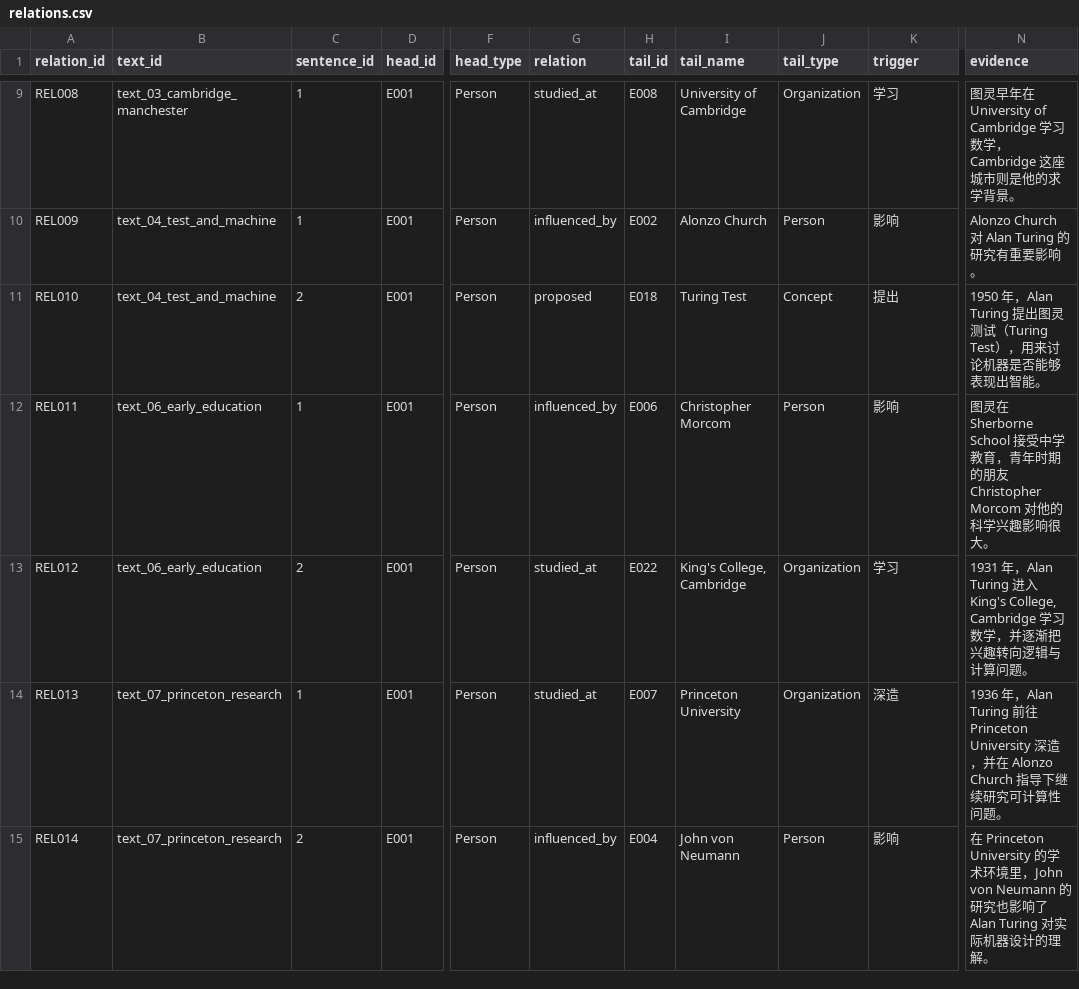
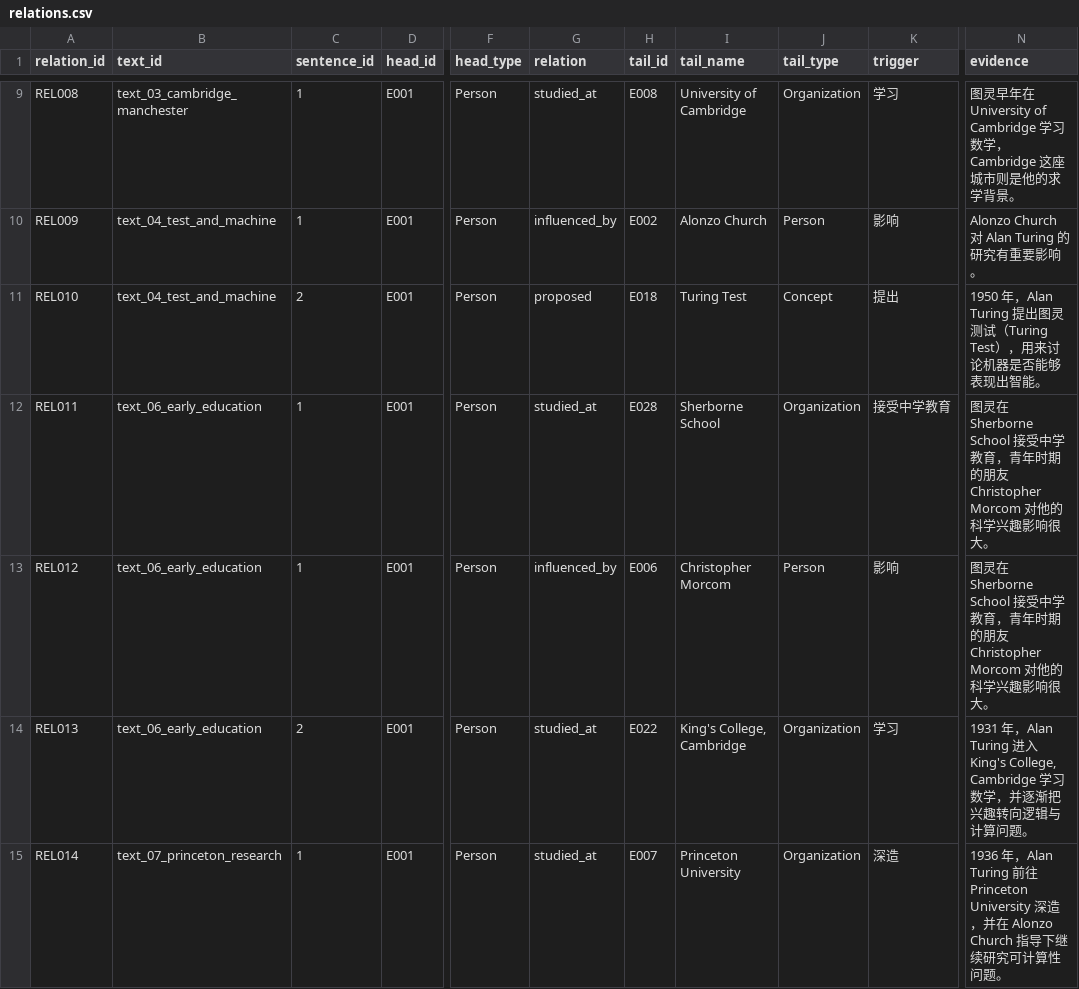
Before and after one commit to KeeperHihi/knowledge-graph, a CSV file: data/output/relations.csv, drawn as a sheet; only a part is shown, gaps mark what is left out; the diff covers the shown part only; the diff names each change by its address in the sheet, - before the commit and + after, or states it on an @@ line.

```diff
--- a/data/output/relations.csv
+++ b/data/output/relations.csv
-G12 (relation): influenced_by
+G12 (relation): studied_at
-H12 (tail_id): E006
+H12 (tail_id): E028
-I12 (tail_name): Christopher Morcom
+I12 (tail_name): Sherborne School
-J12 (tail_type): Person
+J12 (tail_type): Organization
-K12 (trigger): 影响
+K12 (trigger): 接受中学教育
-C13 (sentence_id): 2
+C13 (sentence_id): 1
-G13 (relation): studied_at
+G13 (relation): influenced_by
-H13 (tail_id): E022
+H13 (tail_id): E006
-I13 (tail_name): King's College, Cambridge
+I13 (tail_name): Christopher Morcom
-J13 (tail_type): Organization
+J13 (tail_type): Person
-K13 (trigger): 学习
+K13 (trigger): 影响
-N13 (evidence): 1931 年，Alan Turing 进入 King's College, Cambridge 学习数学，并逐渐把兴趣转向逻辑与计算问题。
+N13 (evidence): 图灵在 Sherborne School 接受中学教育，青年时期的朋友 Christopher Morcom 对他的科学兴趣影响很大。
-B14 (text_id): text_07_princeton_research
+B14 (text_id): text_06_early_education
-C14 (sentence_id): 1
+C14 (sentence_id): 2
-H14 (tail_id): E007
+H14 (tail_id): E022
-I14 (tail_name): Princeton University
+I14 (tail_name): King's College, Cambridge
-K14 (trigger): 深造
+K14 (trigger): 学习
-N14 (evidence): 1936 年，Alan Turing 前往 Princeton University 深造，并在 Alonzo Church 指导下继续研究可计算性问题。
+N14 (evidence): 1931 年，Alan Turing 进入 King's College, Cambridge 学习数学，并逐渐把兴趣转向逻辑与计算问题。
-C15 (sentence_id): 2
+C15 (sentence_id): 1
-G15 (relation): influenced_by
+G15 (relation): studied_at
-H15 (tail_id): E004
+H15 (tail_id): E007
-I15 (tail_name): John von Neumann
+I15 (tail_name): Princeton University
-J15 (tail_type): Person
+J15 (tail_type): Organization
-K15 (trigger): 影响
+K15 (trigger): 深造
-N15 (evidence): 在 Princeton University 的学术环境里，John von Neumann 的研究也影响了 Alan Turing 对实际机器设计的理解。
+N15 (evidence): 1936 年，Alan Turing 前往 Princeton University 深造，并在 Alonzo Church 指导下继续研究可计算性问题。
```
Also changed, not shown: 1 added row and 71 edited cells elsewhere in this file, data/output/triples.csv, 19 other files.
